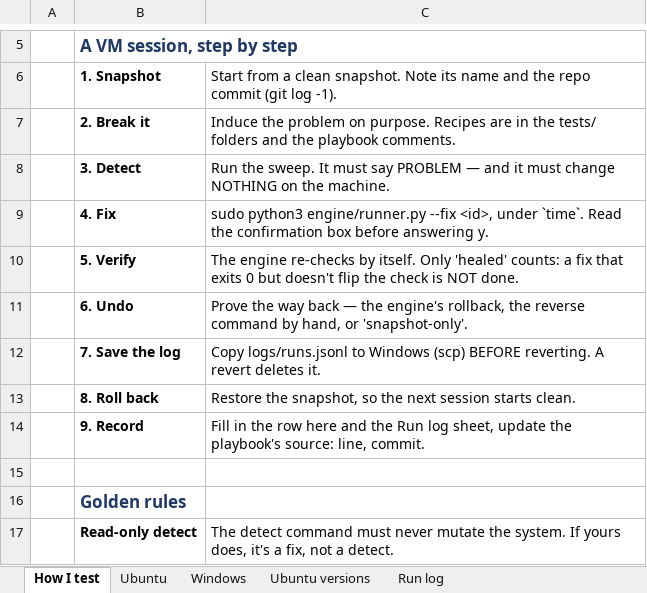
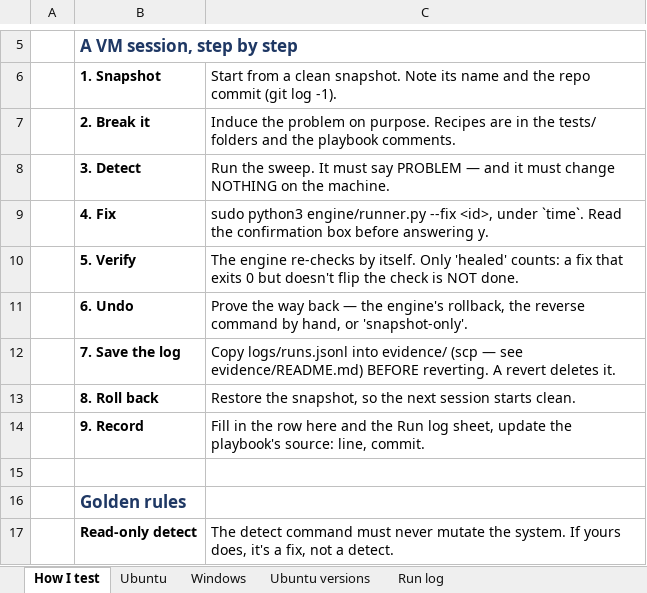
Before and after one commit to thelegend8105/sf-3000, an Excel workbook: docs/sf3000-tracker.xlsx, sheet How I test, drawn as a sheet; only a part is shown, gaps mark what is left out; values as stored, in another font and other column widths than the file's, no borders; the diff names each change by its address in the sheet, - before the commit and + after, or states it on an @@ line.

```diff
--- a/docs/sf3000-tracker.xlsx (sheet How I test)
+++ b/docs/sf3000-tracker.xlsx (sheet How I test)
-C12: Copy logs/runs.jsonl to Windows (scp) BEFORE reverting.…
+C12: Copy logs/runs.jsonl into evidence/ (scp — see evidence/README.md) BEFORE reverting.…
```
Also changed, not shown: sheet Run log, sheet Ubuntu, 8 other files.
